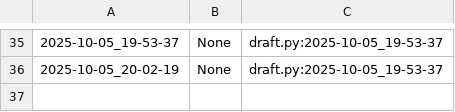
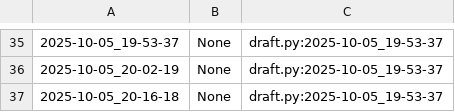
Before and after one commit to qxcode-course/poo-dd-ab-bloco-a-brenaalmir, a CSV file: poo/.tko/track/enxugar/track.csv, drawn as a sheet; only a part is shown, gaps mark what is left out; the diff names each change by its address in the sheet, - before the commit and + after, or states it on an @@ line.

```diff
--- a/poo/.tko/track/enxugar/track.csv
+++ b/poo/.tko/track/enxugar/track.csv
+row 37: 2025-10-05_20-16-18 | None | draft.py:2025-10-05_19-53-37
```
Also changed, not shown: 3 other files.
